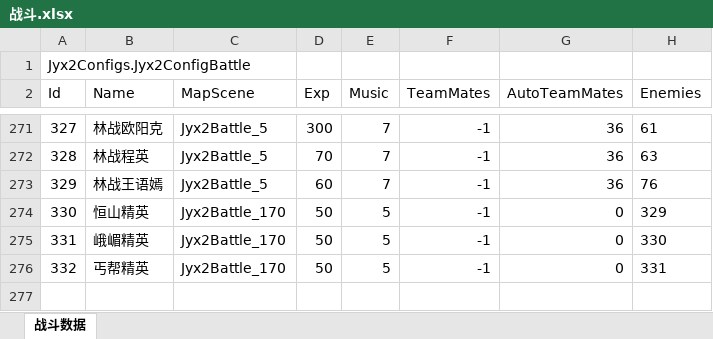
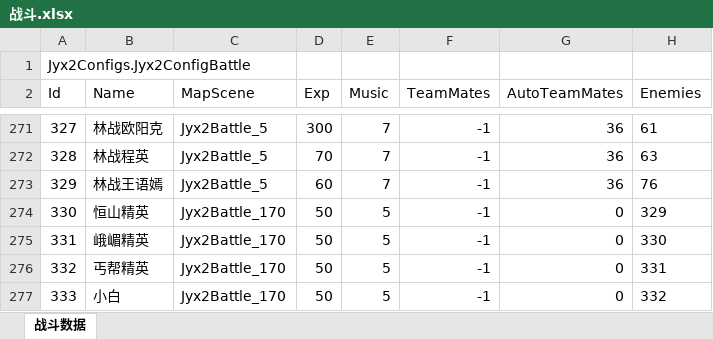
Before and after one commit to citydream163/jynew, an Excel workbook: jyx2/Assets/Mods/PLUS/Configs/战斗.xlsx, sheet 战斗数据, drawn as a sheet; only a part is shown, gaps mark what is left out; values as stored, in another font and other column widths than the file's, no borders; the diff names each change by its address in the sheet, - before the commit and + after, or states it on an @@ line.

```diff
--- a/jyx2/Assets/Mods/PLUS/Configs/战斗.xlsx (sheet 战斗数据)
+++ b/jyx2/Assets/Mods/PLUS/Configs/战斗.xlsx (sheet 战斗数据)
+row 277: 333 | 小白 | Jyx2Battle_170 | 50 | 5 | -1 | 0 | 332
```
Also changed, not shown: jyx2/Assets/Mods/PLUS/Configs/人物.xlsx, jyx2/Assets/Mods/PLUS/Configs/武功.xlsx, 24 other files.
